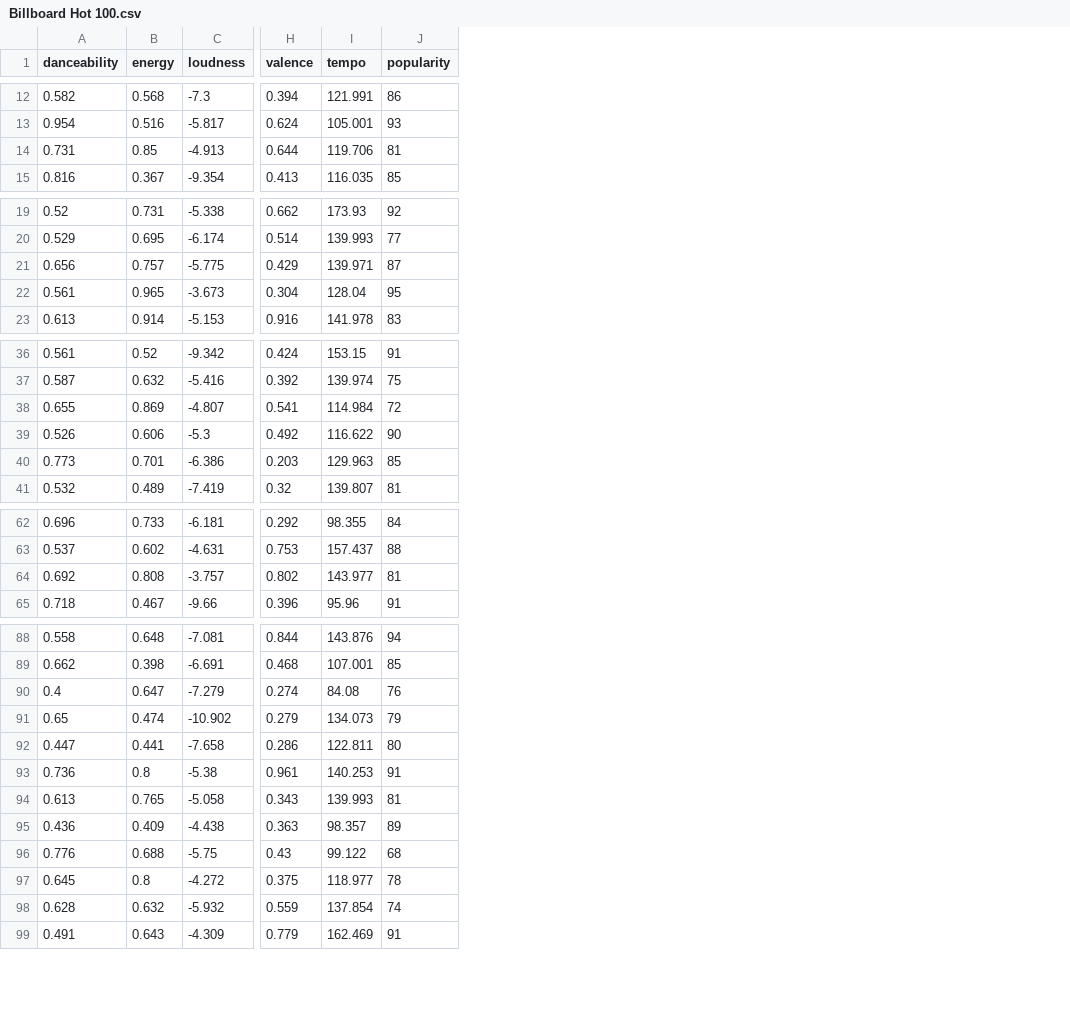
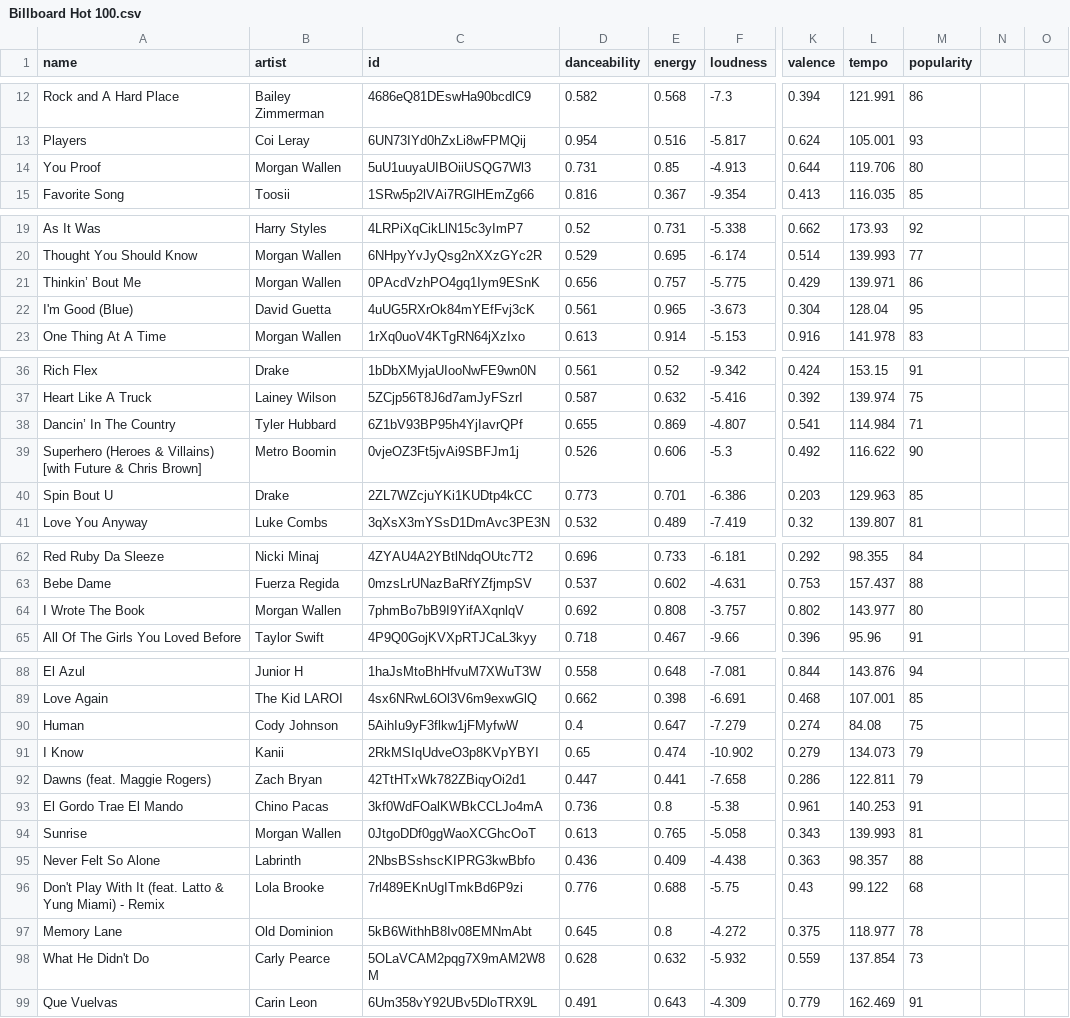
Before and after one commit to kairos310/popularityprediction, a CSV file: webscraping/Billboard Hot 100.csv, drawn as a sheet; only a part is shown, gaps mark what is left out; addresses are those after the commit; the diff covers the shown part only; the diff names each change by its address in the sheet, - before the commit and + after, or states it on an @@ line.

```diff
--- a/webscraping/Billboard Hot 100.csv
+++ b/webscraping/Billboard Hot 100.csv
+column A (name), rows 12-15: Rock and A Hard Place | Players | You Proof | Favorite Song; rows 19-23: As It Was | Thought You Should Know | Thinkin’ Bout Me | I'm Good (Blue) | One Thing At A Time; rows 36-41: Rich Flex | Heart Like A Truck | Dancin’ In The Country | Superhero (Heroes & Villains) [with Future & Chris Brown] | Spin Bout U | Love You Anyway; rows 62-65: Red Ruby Da Sleeze | Bebe Dame | I Wrote The Book | All Of The Girls You Loved Before; rows 88-99: El Azul | Love Again | Human | I Know | Dawns (feat. Maggie Rogers) | El Gordo Trae El Mando | Sunrise | Never Felt So Alone | Don't Play With It (feat. Latto & Yung Miami) - Remix | Memory Lane | What He Didn't Do | Que Vuelvas
+column B (artist), rows 12-15: Bailey Zimmerman | Coi Leray | Morgan Wallen | Toosii; rows 19-23: Harry Styles | Morgan Wallen | Morgan Wallen | David Guetta | Morgan Wallen; rows 36-41: Drake | Lainey Wilson | Tyler Hubbard | Metro Boomin | Drake | Luke Combs; rows 62-65: Nicki Minaj | Fuerza Regida | Morgan Wallen | Taylor Swift; rows 88-99: Junior H | The Kid LAROI | Cody Johnson | Kanii | Zach Bryan | Chino Pacas | Morgan Wallen | Labrinth | Lola Brooke | Old Dominion | Carly Pearce | Carin Leon
+column C (id), rows 12-15: 4686eQ81DEswHa90bcdlC9 | 6UN73IYd0hZxLi8wFPMQij | 5uU1uuyaUIBOiiUSQG7Wl3 | 1SRw5p2lVAi7RGlHEmZg66; rows 19-23: 4LRPiXqCikLlN15c3yImP7 | 6NHpyYvJyQsg2nXXzGYc2R | 0PAcdVzhPO4gq1Iym9ESnK | 4uUG5RXrOk84mYEfFvj3cK | 1rXq0uoV4KTgRN64jXzIxo; rows 36-41: 1bDbXMyjaUIooNwFE9wn0N | 5ZCjp56T8J6d7amJyFSzrI | 6Z1bV93BP95h4YjIavrQPf | 0vjeOZ3Ft5jvAi9SBFJm1j | 2ZL7WZcjuYKi1KUDtp4kCC | 3qXsX3mYSsD1DmAvc3PE3N; rows 62-65: 4ZYAU4A2YBtlNdqOUtc7T2 | 0mzsLrUNazBaRfYZfjmpSV | 7phmBo7bB9I9YifAXqnlqV | 4P9Q0GojKVXpRTJCaL3kyy; rows 88-99: 1haJsMtoBhHfvuM7XWuT3W | 4sx6NRwL6Ol3V6m9exwGlQ | 5AihIu9yF3flkw1jFMyfwW | 2RkMSIqUdveO3p8KVpYBYI | 42TtHTxWk782ZBiqyOi2d1 | 3kf0WdFOalKWBkCCLJo4mA | 0JtgoDDf0ggWaoXCGhcOoT | 2NbsBSshscKIPRG3kwBbfo | 7rl489EKnUgITmkBd6P9zi | 5kB6WithhB8Iv08EMNmAbt | 5OLaVCAM2pqg7X9mAM2W8M | 6Um358vY92UBv5DloTRX9L
+column N, empty
+column O, empty
-M14 (popularity): 81
+M14 (popularity): 80
-M21 (popularity): 87
+M21 (popularity): 86
-M38 (popularity): 72
+M38 (popularity): 71
-M64 (popularity): 81
+M64 (popularity): 80
-M90 (popularity): 76
+M90 (popularity): 75
-M92 (popularity): 80
+M92 (popularity): 79
-M95 (popularity): 89
+M95 (popularity): 88
-M98 (popularity): 74
+M98 (popularity): 73
```
Also changed, not shown: 4 added rows, 4 removed rows and 5 edited cells elsewhere in this file, webscraping/BUTTER.csv, webscraping/Best of the Decade For You.csv, 6 other files.
